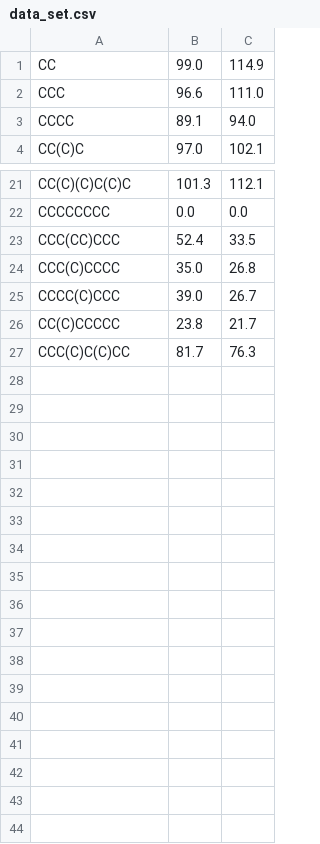
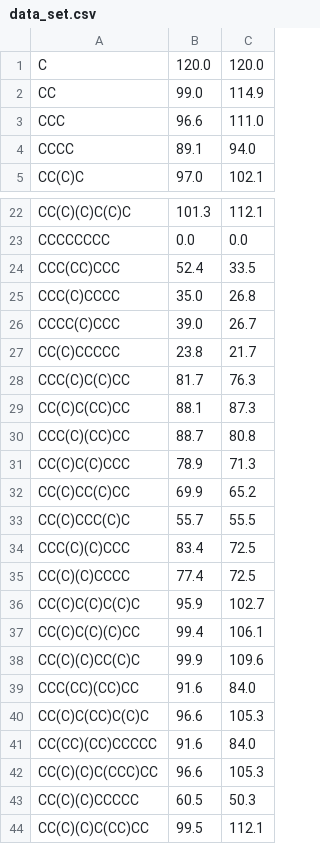
Before and after one commit to 15737117639/octane, a CSV file: data/data_set.csv, drawn as a sheet; only a part is shown, gaps mark what is left out; the diff names each change by its address in the sheet, - before the commit and + after, or states it on an @@ line.

```diff
--- a/data/data_set.csv
+++ b/data/data_set.csv
+row 1: C | 120.0 | 120.0
+row 29: CC(C)C(CC)CC | 88.1 | 87.3
+row 30: CCC(C)(CC)CC | 88.7 | 80.8
+row 31: CC(C)C(C)CCC | 78.9 | 71.3
+row 32: CC(C)CC(C)CC | 69.9 | 65.2
+row 33: CC(C)CCC(C)C | 55.7 | 55.5
+row 34: CCC(C)(C)CCC | 83.4 | 72.5
+row 35: CC(C)(C)CCCC | 77.4 | 72.5
+row 36: CC(C)C(C)C(C)C | 95.9 | 102.7
+row 37: CC(C)C(C)(C)CC | 99.4 | 106.1
+row 38: CC(C)(C)CC(C)C | 99.9 | 109.6
+row 39: CCC(CC)(CC)CC | 91.6 | 84.0
+row 40: CC(C)C(CC)C(C)C | 96.6 | 105.3
+row 41: CC(CC)(CC)CCCCC | 91.6 | 84.0
+row 42: CC(C)(C)C(CCC)CC | 96.6 | 105.3
+row 43: CC(C)(C)CCCCC | 60.5 | 50.3
+row 44: CC(C)(C)C(CC)CC | 99.5 | 112.1
```
Also changed, not shown: 11 other files.
